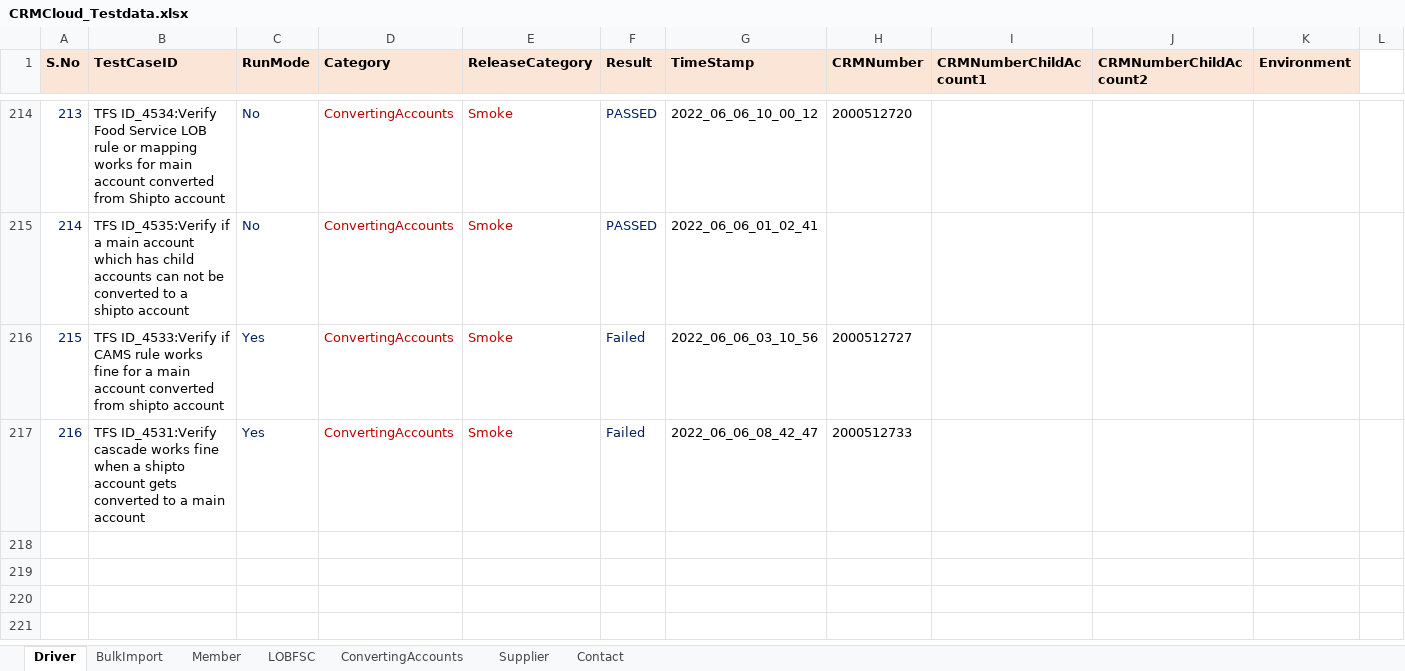
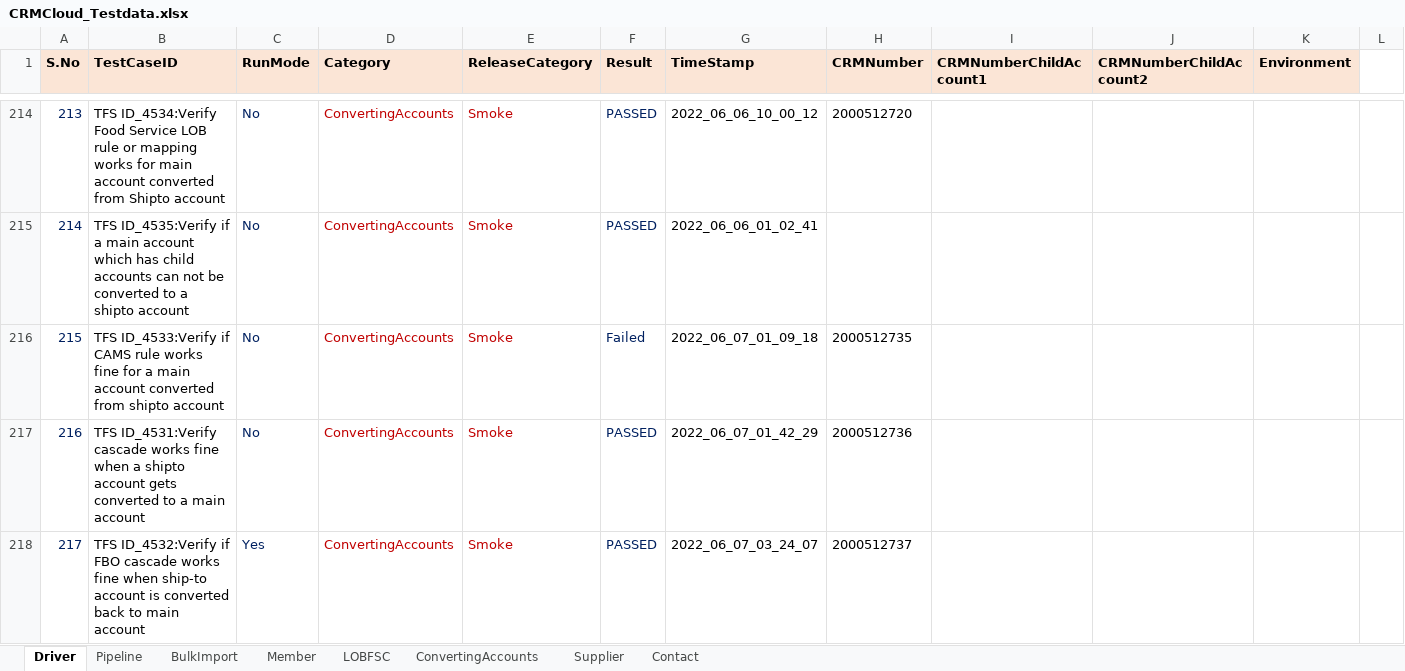
Before and after one commit to Vijayalakshmi-Kamalakannan/Dynamics_CRM_Cloud_After_Wave1, an Excel workbook: data/CRMCloud_Testdata.xlsx, sheet Driver, drawn as a sheet; only a part is shown, gaps mark what is left out; values as stored, in another font and other column widths than the file's, no borders; the diff names each change by its address in the sheet, - before the commit and + after, or states it on an @@ line.

Commit message:
Committing the Test data sheet

```diff
--- a/data/CRMCloud_Testdata.xlsx (sheet Driver)
+++ b/data/CRMCloud_Testdata.xlsx (sheet Driver)
+sheet tab: Pipeline
-C216:C217 (RunMode): Yes
+C216:C217 (RunMode): No
-G216 (TimeStamp): 2022_06_06_03_10_56
+G216 (TimeStamp): 2022_06_07_01_09_18
-H216 (CRMNumber): 2000512727
+H216 (CRMNumber): 2000512735
-F217 (Result): Failed
+F217 (Result): PASSED
-G217 (TimeStamp): 2022_06_06_08_42_47
+G217 (TimeStamp): 2022_06_07_01_42_29
-H217 (CRMNumber): 2000512733
+H217 (CRMNumber): 2000512736
+row 218: 217 | TFS ID_4532:Verify if FBO cascade works fine when ship-to account is converted back to main account | Yes | ConvertingAccounts | Smoke | PASSED | 2022_06_07_03_24_07 | 2000512737
```
Also changed, not shown: sheet ConvertingAccounts.
